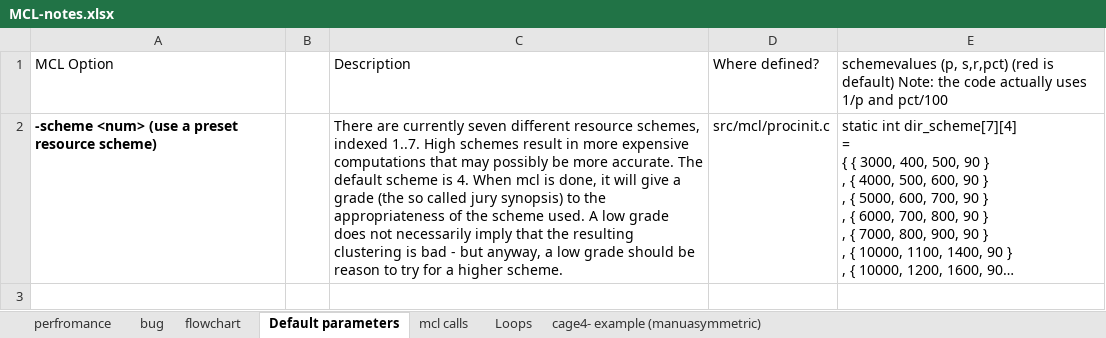
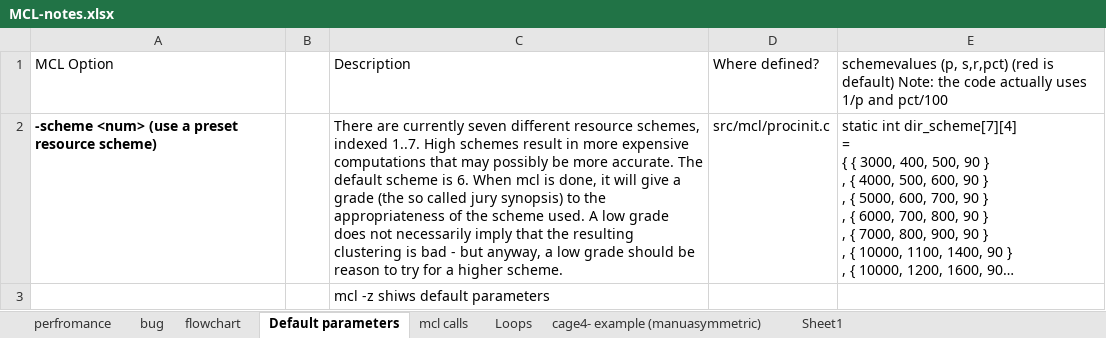
Before and after one commit to PASSIONLab/CombBLAS, an Excel workbook: CombBLAS/Applications/MCL-notes.xlsx, sheet Default parameters, drawn as a sheet; long unchanged cells end in …; values as stored, in another font and other column widths than the file's, no borders; the diff names each change by its address in the sheet, - before the commit and + after, or states it on an @@ line.

Commit message:
revised default parameters

```diff
--- a/CombBLAS/Applications/MCL-notes.xlsx (sheet Default parameters)
+++ b/CombBLAS/Applications/MCL-notes.xlsx (sheet Default parameters)
+sheet tab: Sheet1
-C2: …scheme is 4. When mcl…
+C2: …scheme is 6. When mcl…
+row 3:  |  | mcl -z shiws default parameters
```
Also changed, not shown: 2 other files.
